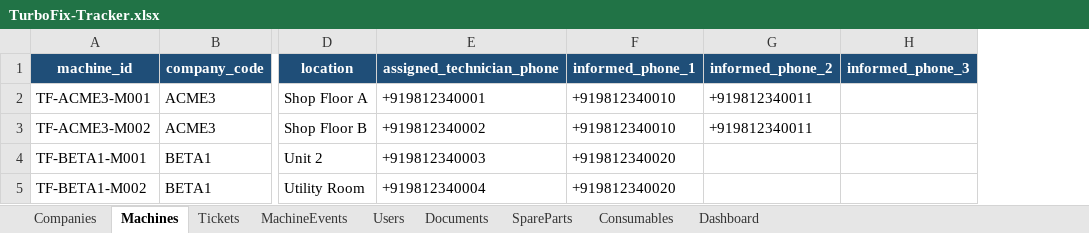
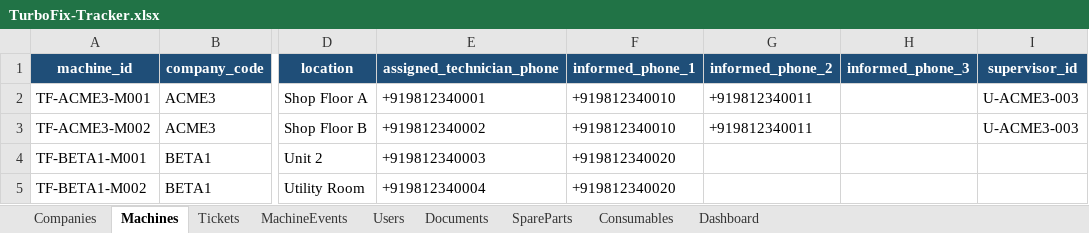
Before and after one commit to neetesh548-design/turbofix-backend, an Excel workbook: TurboFix-Tracker.xlsx, sheet Machines, drawn as a sheet; only a part is shown, gaps mark what is left out; values as stored, in another font and other column widths than the file's, no borders; the diff names each change by its address in the sheet, - before the commit and + after, or states it on an @@ line.

```diff
--- a/TurboFix-Tracker.xlsx (sheet Machines)
+++ b/TurboFix-Tracker.xlsx (sheet Machines)
@@ column I (supervisor_id) unhidden, rows 2-3: U-ACME3-003 | U-ACME3-003 @@
```
Also changed, not shown: sheet Users, sheet Companies, 19 other files.
